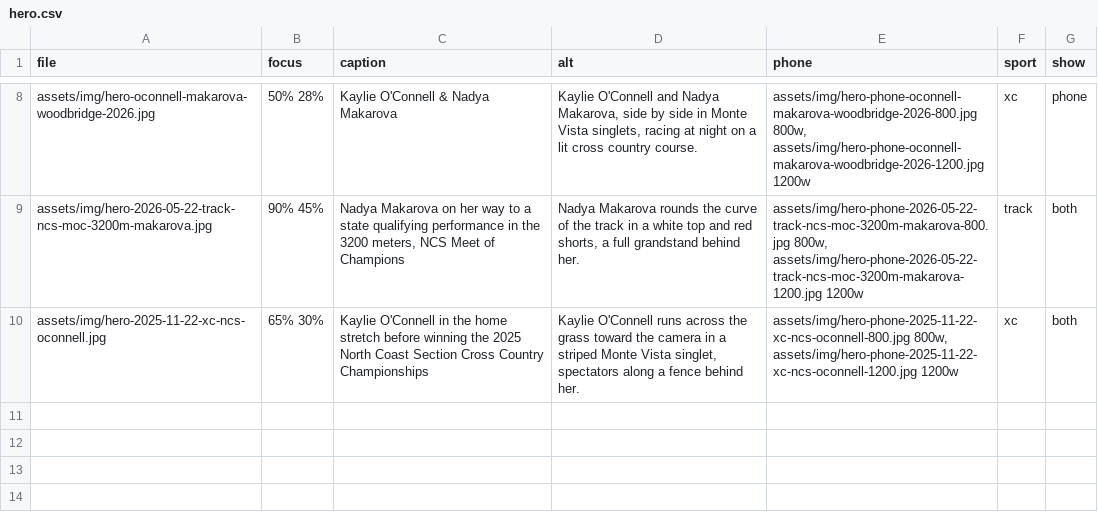
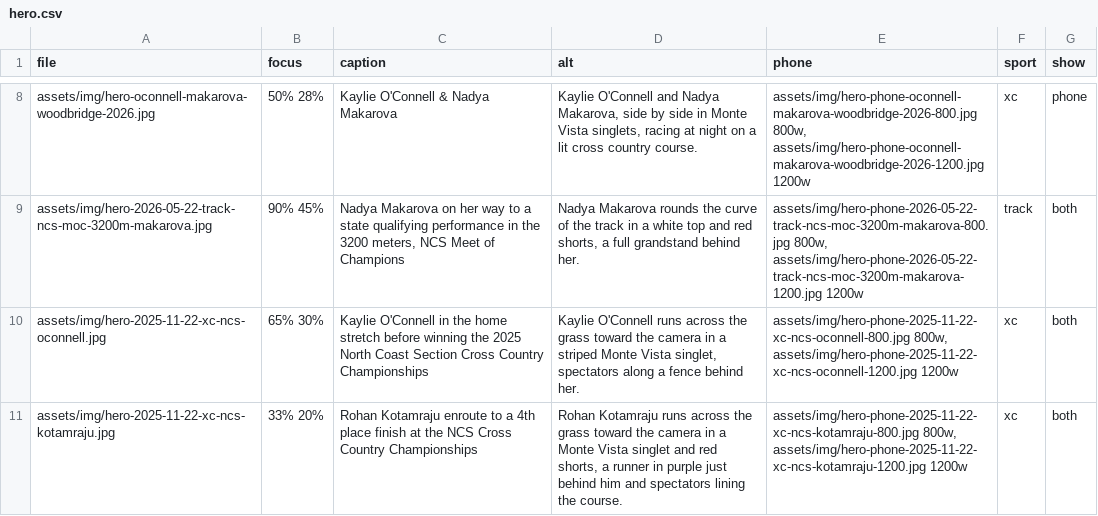
Before and after one commit to pwalesdi/mvxctf_website, a CSV file: assets/data/hero.csv, drawn as a sheet; only a part is shown, gaps mark what is left out.

```diff
--- a/assets/data/hero.csv
+++ b/assets/data/hero.csv
@@ -10 +10,2 @@ assets/img/hero-2026-05-22-track-ncs-moc-3200m-makarova.jpg,90% 45%,"Nadya Makar
 assets/img/hero-2025-11-22-xc-ncs-oconnell.jpg,65% 30%,Kaylie O'Connell in the home stretch before winning the 2025 North Coast Section Cross Country Championships,"Kaylie O'Connell runs across the grass toward the camera in a striped Monte Vista singlet, spectators along a fence behind her.","assets/img/hero-phone-2025-11-22-xc-ncs-oconnell-800.jpg 800w, assets/img/hero-phone-2025-11-22-xc-ncs-oconnell-1200.jpg 1200w",xc,both
+assets/img/hero-2025-11-22-xc-ncs-kotamraju.jpg,33% 20%,Rohan Kotamraju enroute to a 4th place finish at the NCS Cross Country Championships,"Rohan Kotamraju runs across the grass toward the camera in a Monte Vista singlet and red shorts, a runner in purple just behind him and spectators lining the course.","assets/img/hero-phone-2025-11-22-xc-ncs-kotamraju-800.jpg 800w, assets/img/hero-phone-2025-11-22-xc-ncs-kotamraju-1200.jpg 1200w",xc,both
```
Also changed, not shown: 6 other files.
